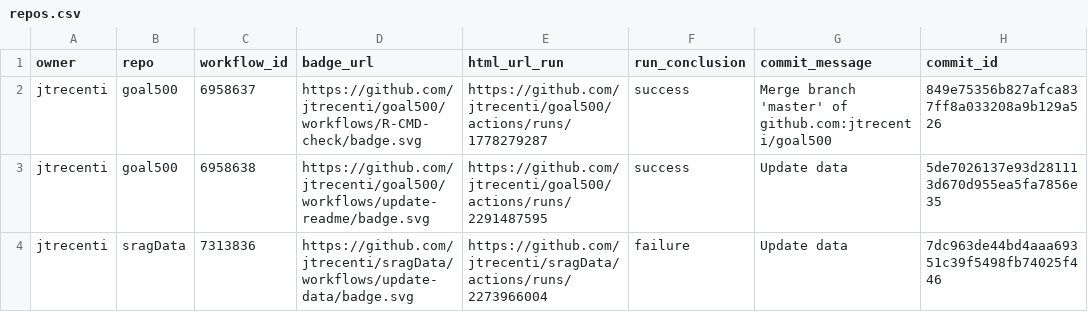
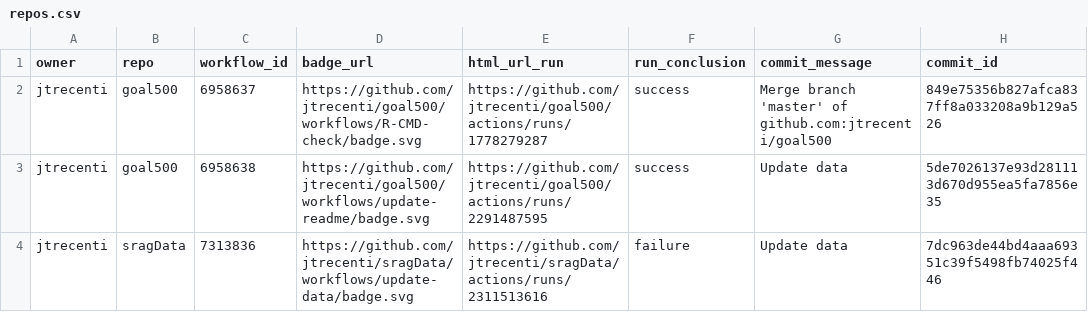
Before and after one commit to jtrecenti/status, a CSV file: repos.csv, drawn as a sheet; only a part is shown; the diff names each change by its address in the sheet, - before the commit and + after, or states it on an @@ line.

```diff
--- a/repos.csv
+++ b/repos.csv
-E4 (html_url_run): https://github.com/jtrecenti/sragData/actions/runs/2273966004
+E4 (html_url_run): https://github.com/jtrecenti/sragData/actions/runs/2311513616
```
Also changed, not shown: 1 other file.
